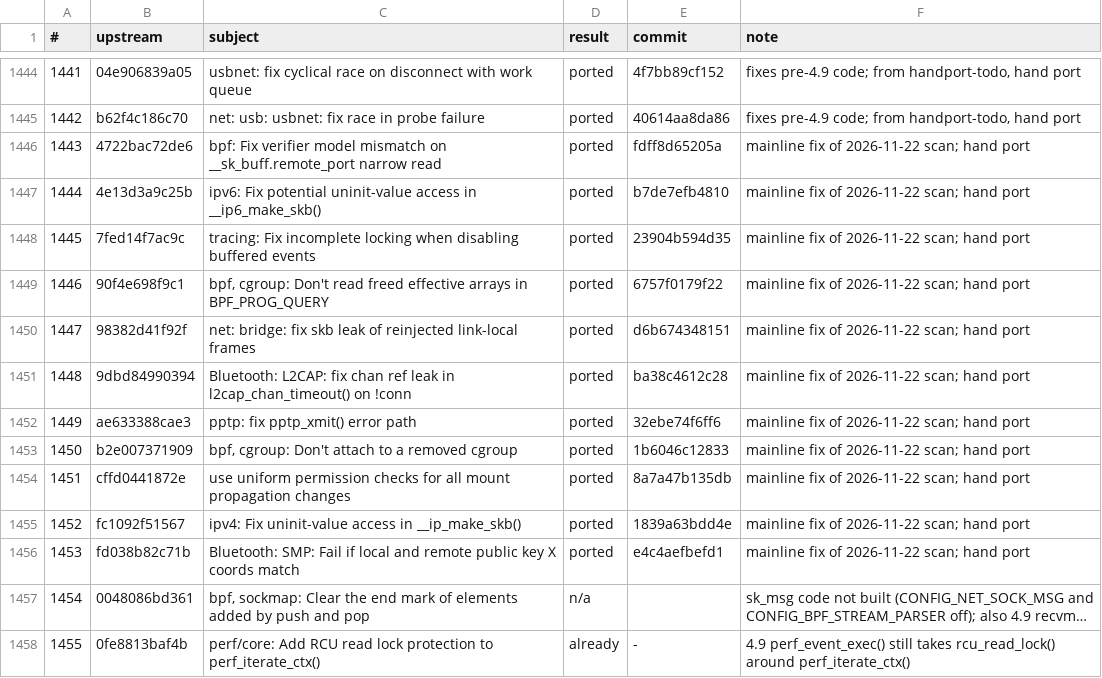
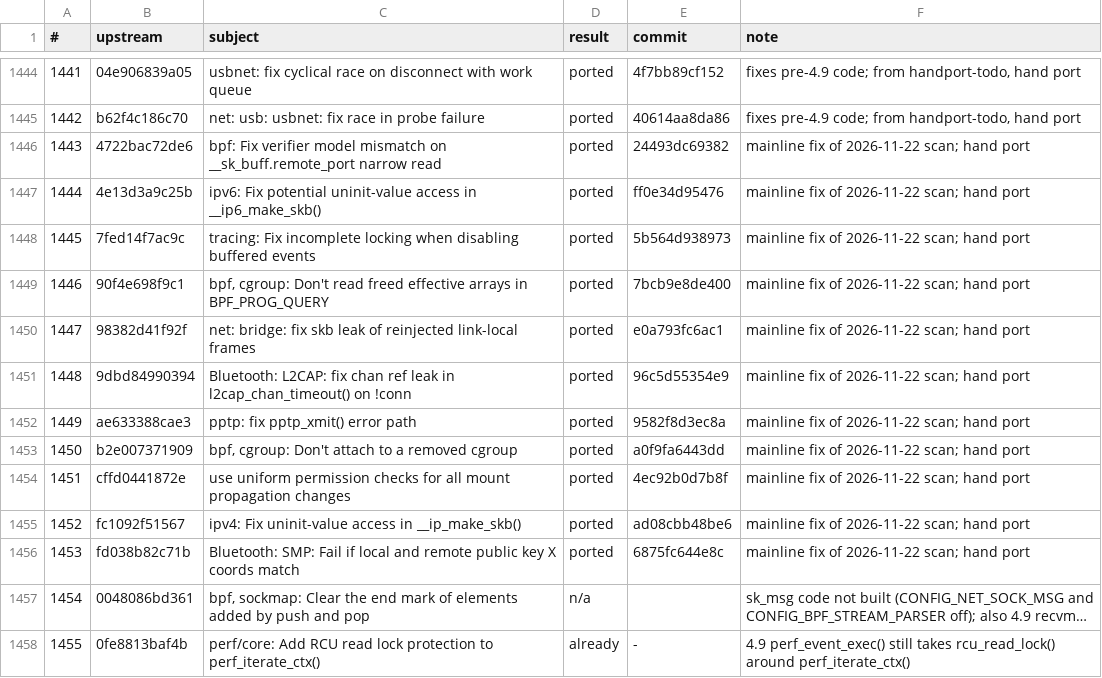
Before and after one commit to xbill9/android_kernel_google_msm-4.9, a TSV file: backport-tools/fixes-done.tsv, drawn as a sheet; only a part is shown, gaps mark what is left out; long unchanged cells end in …; the diff names each change by its address in the sheet, - before the commit and + after, or states it on an @@ line.

```diff
--- a/backport-tools/fixes-done.tsv
+++ b/backport-tools/fixes-done.tsv
-E1446 (commit): fdff8d65205a
+E1446 (commit): 24493dc69382
-E1447 (commit): b7de7efb4810
+E1447 (commit): ff0e34d95476
-E1448 (commit): 23904b594d35
+E1448 (commit): 5b564d938973
-E1449 (commit): 6757f0179f22
+E1449 (commit): 7bcb9e8de400
-E1450 (commit): d6b674348151
+E1450 (commit): e0a793fc6ac1
-E1451 (commit): ba38c4612c28
+E1451 (commit): 96c5d55354e9
-E1452 (commit): 32ebe74f6ff6
+E1452 (commit): 9582f8d3ec8a
-E1453 (commit): 1b6046c12833
+E1453 (commit): a0f9fa6443dd
-E1454 (commit): 8a7a47b135db
+E1454 (commit): 4ec92b0d7b8f
-E1455 (commit): 1839a63bdd4e
+E1455 (commit): ad08cbb48be6
-E1456 (commit): e4c4aefbefd1
+E1456 (commit): 6875fc644e8c
```
